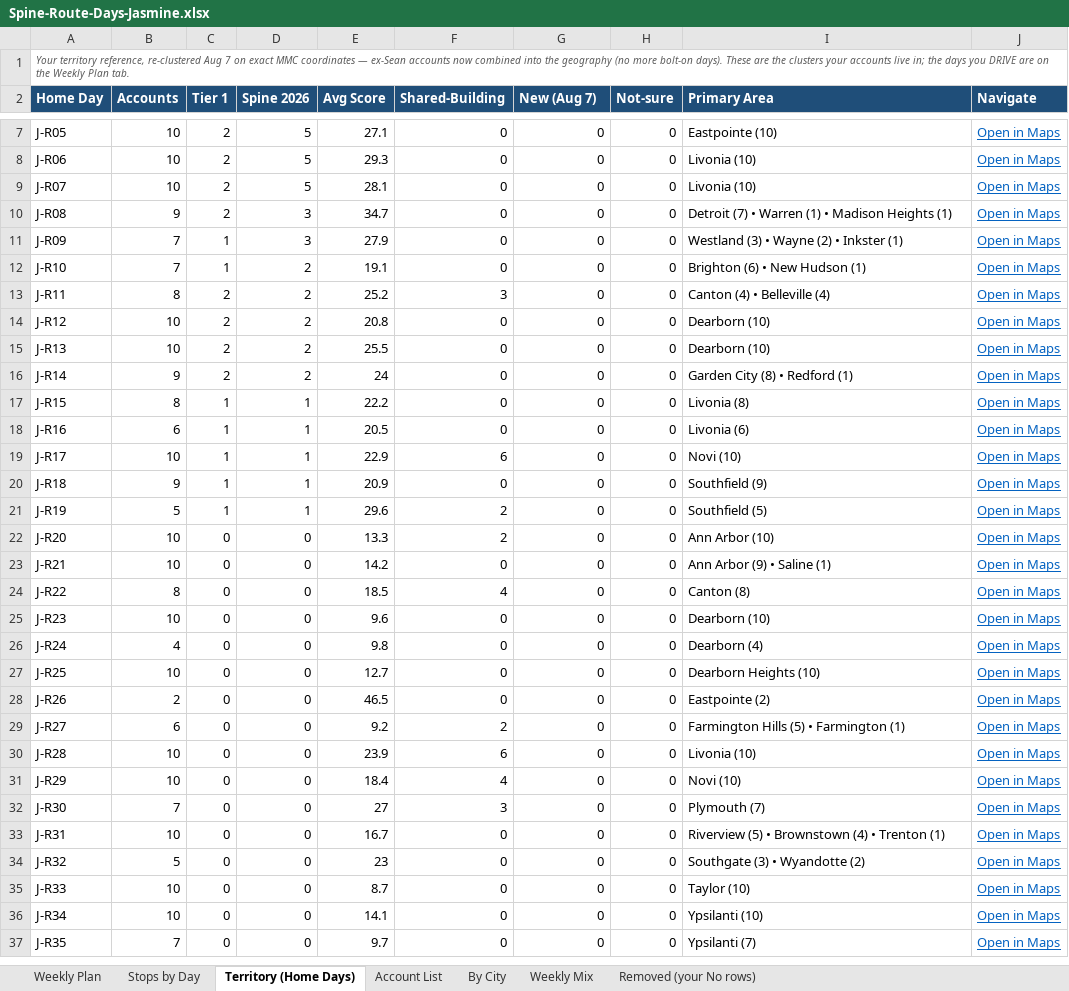
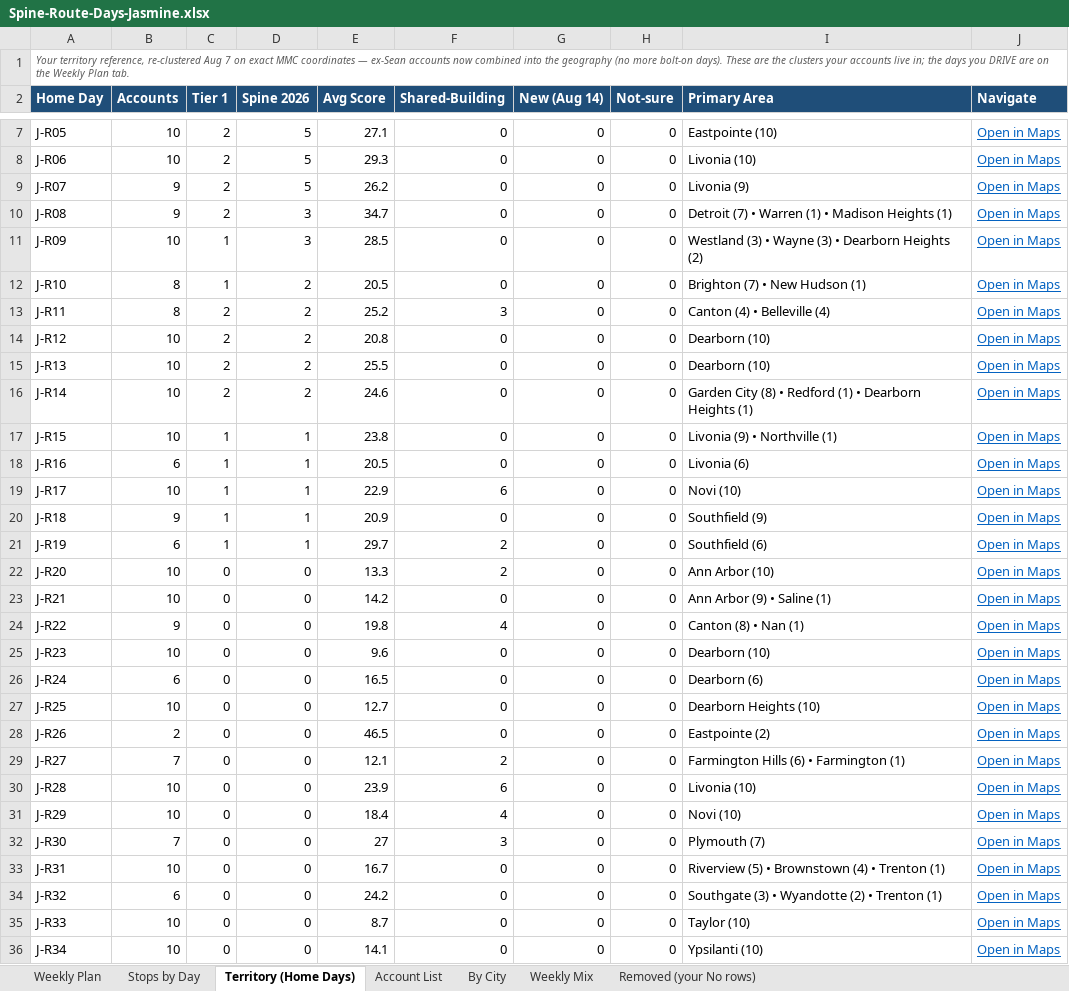
Before and after one commit to JosephAndrewMacLean/SHP, an Excel workbook: pm/route-days-v2/Spine-Route-Days-Jasmine.xlsx, sheet Territory (Home Days), drawn as a sheet; only a part is shown, gaps mark what is left out; the shorter side is filled out with more unchanged rows; values as stored, in another font and other column widths than the file's, no borders; the diff covers the shown part only; the diff names each change by its address in the sheet, - before the commit and + after, or states it on an @@ line.

```diff
--- a/pm/route-days-v2/Spine-Route-Days-Jasmine.xlsx (sheet Territory (Home Days))
+++ b/pm/route-days-v2/Spine-Route-Days-Jasmine.xlsx (sheet Territory (Home Days))
-G2: New (Aug 7)
+G2: New (Aug 14)
-B9 (Accounts): 10
+B9 (Accounts): 9
-E9 (Avg Score): 28.1
+E9 (Avg Score): 26.2
-I9 (Primary Area): Livonia (10)
+I9 (Primary Area): Livonia (9)
-B11 (Accounts): 7
+B11 (Accounts): 10
-E11 (Avg Score): 27.9
+E11 (Avg Score): 28.5
-I11 (Primary Area): Westland (3) • Wayne (2) • Inkster (1)
+I11 (Primary Area): Westland (3) • Wayne (3) • Dearborn Heights (2)
-B12 (Accounts): 7
+B12 (Accounts): 8
-E12 (Avg Score): 19.1
+E12 (Avg Score): 20.5
-I12 (Primary Area): Brighton (6) • New Hudson (1)
+I12 (Primary Area): Brighton (7) • New Hudson (1)
-B16 (Accounts): 9
+B16 (Accounts): 10
-E16 (Avg Score): 24
+E16 (Avg Score): 24.6
-I16 (Primary Area): Garden City (8) • Redford (1)
+I16 (Primary Area): Garden City (8) • Redford (1) • Dearborn Heights (1)
-B17 (Accounts): 8
+B17 (Accounts): 10
-E17 (Avg Score): 22.2
+E17 (Avg Score): 23.8
-I17 (Primary Area): Livonia (8)
+I17 (Primary Area): Livonia (9) • Northville (1)
-B21 (Accounts): 5
+B21 (Accounts): 6
-E21 (Avg Score): 29.6
+E21 (Avg Score): 29.7
-I21 (Primary Area): Southfield (5)
+I21 (Primary Area): Southfield (6)
-B24 (Accounts): 8
+B24 (Accounts): 9
-E24 (Avg Score): 18.5
+E24 (Avg Score): 19.8
-I24 (Primary Area): Canton (8)
+I24 (Primary Area): Canton (8) • Nan (1)
-B26 (Accounts): 4
+B26 (Accounts): 6
-E26 (Avg Score): 9.8
+E26 (Avg Score): 16.5
-I26 (Primary Area): Dearborn (4)
+I26 (Primary Area): Dearborn (6)
-B29 (Accounts): 6
+B29 (Accounts): 7
-E29 (Avg Score): 9.2
+E29 (Avg Score): 12.1
-I29 (Primary Area): Farmington Hills (5) • Farmington (1)
+I29 (Primary Area): Farmington Hills (6) • Farmington (1)
-B34 (Accounts): 5
+B34 (Accounts): 6
-E34 (Avg Score): 23
+E34 (Avg Score): 24.2
-I34 (Primary Area): Southgate (3) • Wyandotte (2)
+I34 (Primary Area): Southgate (3) • Wyandotte (2) • Trenton (1)
```
Also changed, not shown: 1 added row elsewhere in this sheet, sheet Stops by Day, sheet Weekly Plan, sheet Account List, sheet By City, sheet Weekly Mix, pm/route-days-v2/Spine-Route-Days-Coty.xlsx, pm/route-days-v2/Spine-Route-Days-Kristen.xlsx, 11 other files.
